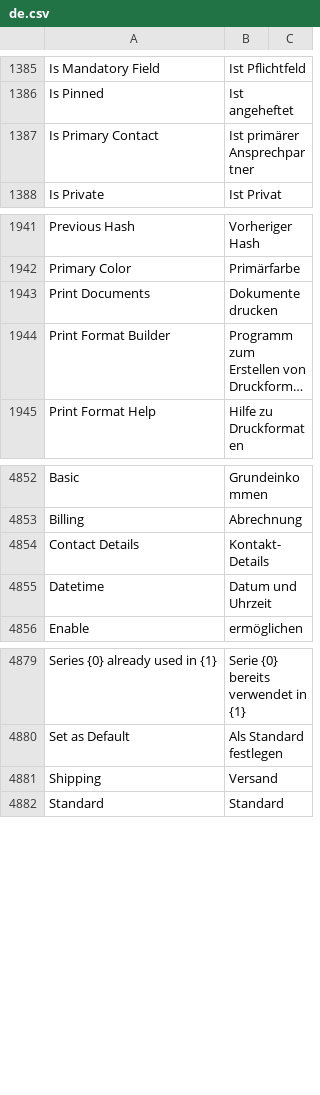
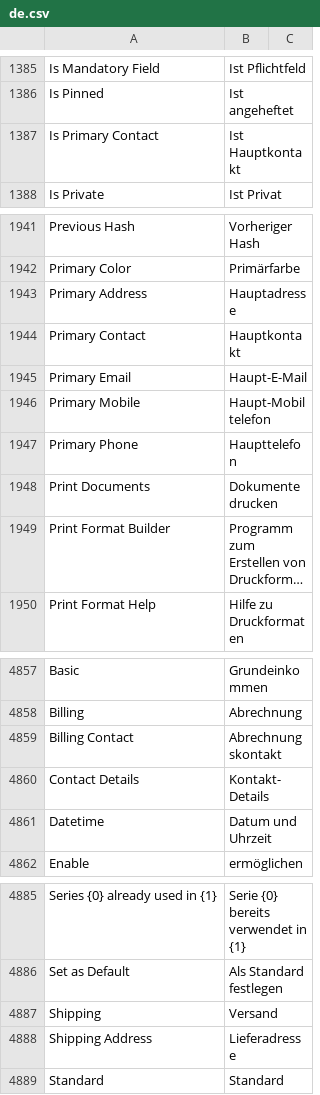
Before and after one commit to hanzoai/frappe, a CSV file: frappe/translations/de.csv, drawn as a sheet; only a part is shown, gaps mark what is left out; long unchanged cells end in ….

Commit message:
fix: german translations
For address and contact list

```diff
--- a/frappe/translations/de.csv
+++ b/frappe/translations/de.csv
@@ -1386,3 +1386,3 @@ Is Mandatory Field,Ist Pflichtfeld,
 Is Pinned,Ist angeheftet,
-Is Primary Contact,Ist primärer Ansprechpartner,
+Is Primary Contact,Ist Hauptkontakt,
 Is Private,Ist Privat,
@@ -1942,2 +1942,7 @@ Previous Hash,Vorheriger Hash,
 Primary Color,Primärfarbe,
+Primary Address,Hauptadresse,
+Primary Contact,Hauptkontakt,
+Primary Email,Haupt-E-Mail,
+Primary Mobile,Haupt-Mobiltelefon,
+Primary Phone,Haupttelefon,
 Print Documents,Dokumente drucken,
@@ -4853,2 +4858,3 @@ Basic,Grundeinkommen,
 Billing,Abrechnung,
+Billing Contact,Abrechnungskontakt,
 Contact Details,Kontakt-Details,
@@ -4881,2 +4887,3 @@ Set as Default,Als Standard festlegen,
 Shipping,Versand,
+Shipping Address,Lieferadresse,
 Standard,Standard,
```
